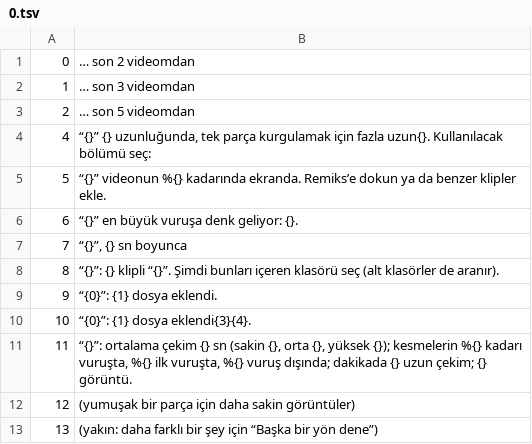
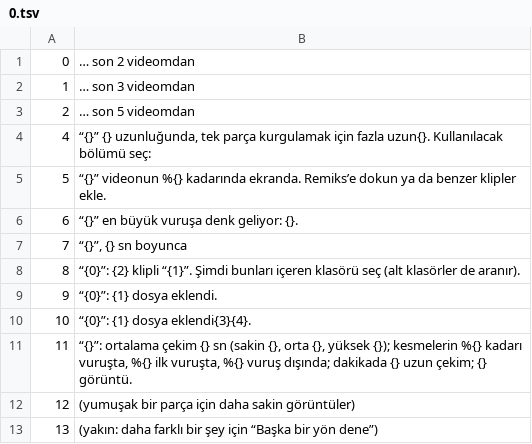
Before and after one commit to mcduffog-max/beat-splicer, a TSV file: i18n/src/tr/0.tsv, drawn as a sheet; only a part is shown.

```diff
--- a/i18n/src/tr/0.tsv
+++ b/i18n/src/tr/0.tsv
@@ -7,3 +7,3 @@
 7	“{}”, {} sn boyunca
-8	“{}”: {} klipli “{}”. Şimdi bunları içeren klasörü seç (alt klasörler de aranır).
+8	“{0}”: {2} klipli “{1}”. Şimdi bunları içeren klasörü seç (alt klasörler de aranır).
 9	“{0}”: {1} dosya eklendi.
```
Also changed, not shown: 32 other files.
